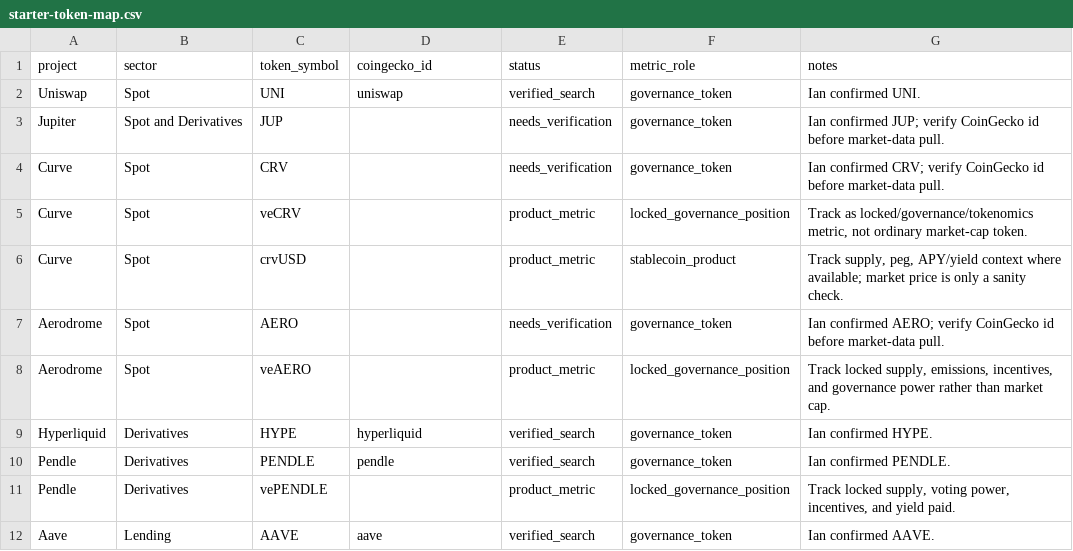
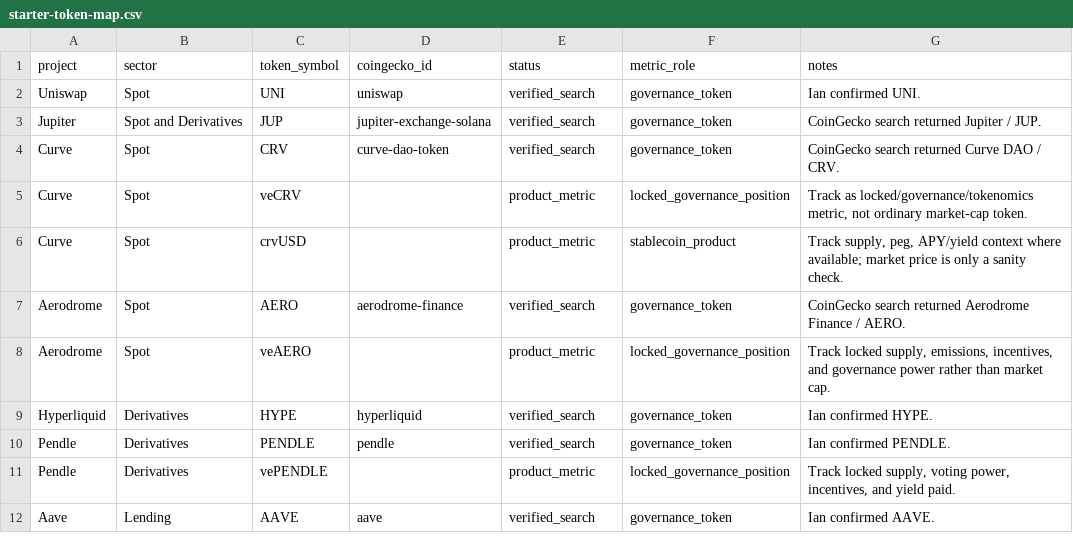
Before and after one commit to immeasurablematt/machines-money, a CSV file: docs/dashboard/starter-token-map.csv, drawn as a sheet; only a part is shown; the diff covers the shown part only.

Commit message:
Expand CoinGecko token coverage

```diff
--- a/docs/dashboard/starter-token-map.csv
+++ b/docs/dashboard/starter-token-map.csv
@@ -2,7 +2,7 @@ project,sector,token_symbol,coingecko_id,status,metric_role,notes
 Uniswap,Spot,UNI,uniswap,verified_search,governance_token,"Ian confirmed UNI."
-Jupiter,Spot and Derivatives,JUP,,needs_verification,governance_token,"Ian confirmed JUP; verify CoinGecko id before market-data pull."
-Curve,Spot,CRV,,needs_verification,governance_token,"Ian confirmed CRV; verify CoinGecko id before market-data pull."
+Jupiter,Spot and Derivatives,JUP,jupiter-exchange-solana,verified_search,governance_token,"CoinGecko search returned Jupiter / JUP."
+Curve,Spot,CRV,curve-dao-token,verified_search,governance_token,"CoinGecko search returned Curve DAO / CRV."
 Curve,Spot,veCRV,,product_metric,locked_governance_position,"Track as locked/governance/tokenomics metric, not ordinary market-cap token."
 Curve,Spot,crvUSD,,product_metric,stablecoin_product,"Track supply, peg, APY/yield context where available; market price is only a sanity check."
-Aerodrome,Spot,AERO,,needs_verification,governance_token,"Ian confirmed AERO; verify CoinGecko id before market-data pull."
+Aerodrome,Spot,AERO,aerodrome-finance,verified_search,governance_token,"CoinGecko search returned Aerodrome Finance / AERO."
 Aerodrome,Spot,veAERO,,product_metric,locked_governance_position,"Track locked supply, emissions, incentives, and governance power rather than market cap."
```
Also changed, not shown: 38 edited cells elsewhere in this file, 2 other files.
